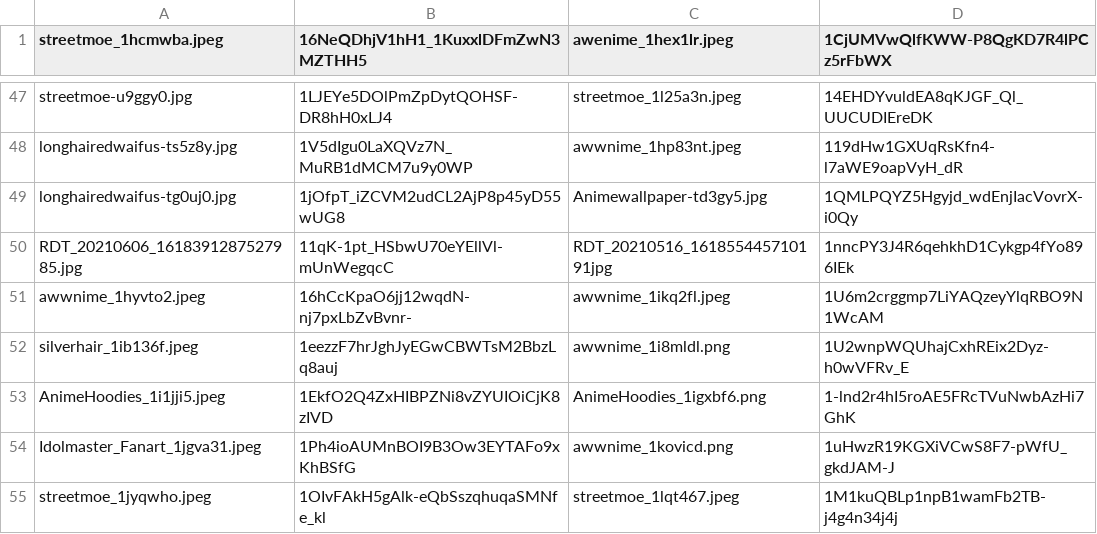
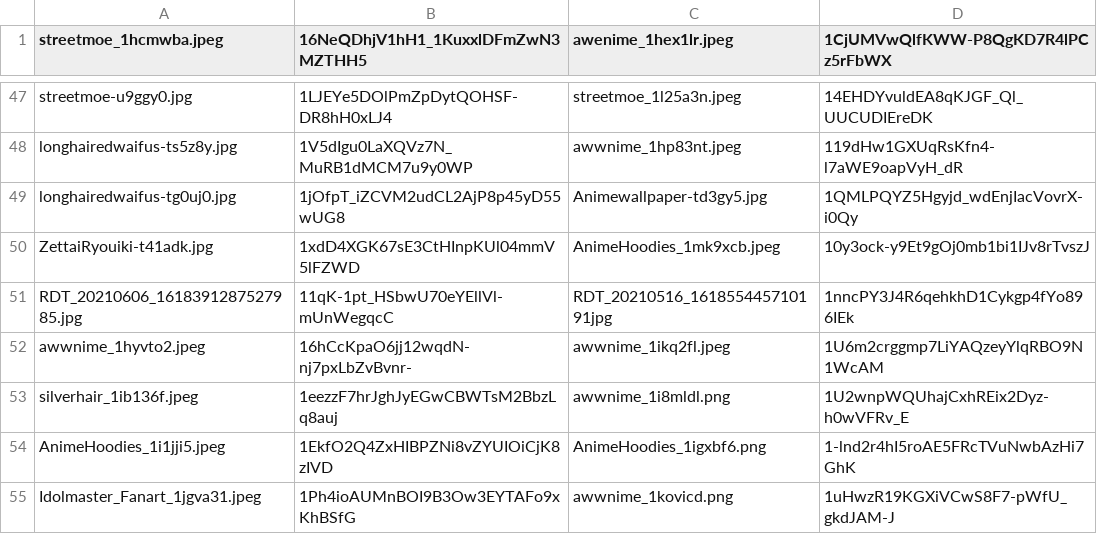
Before and after one commit to MBabiec/DriveDehash, a CSV file: Source/data/duplicates.csv, drawn as a sheet; only a part is shown, gaps mark what is left out; the shorter side is filled out with more unchanged rows; the diff names each change by its address in the sheet, - before the commit and + after, or states it on an @@ line.

```diff
--- a/Source/data/duplicates.csv
+++ b/Source/data/duplicates.csv
+row 50: ZettaiRyouiki-t41adk.jpg | 1xdD4XGK67sE3CtHInpKUl04mmV5lFZWD | AnimeHoodies_1mk9xcb.jpeg | 10y3ock-y9Et9gOj0mb1bi1IJv8rTvszJ
```
Also changed, not shown: Source/data/data.csv.
